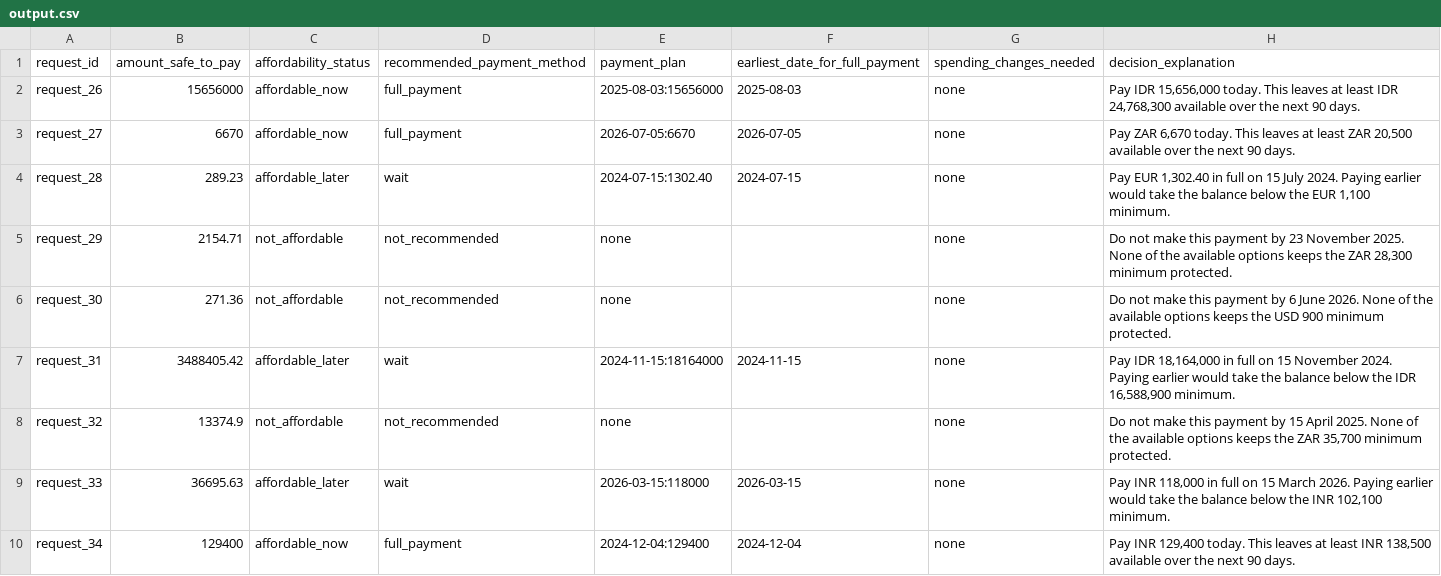
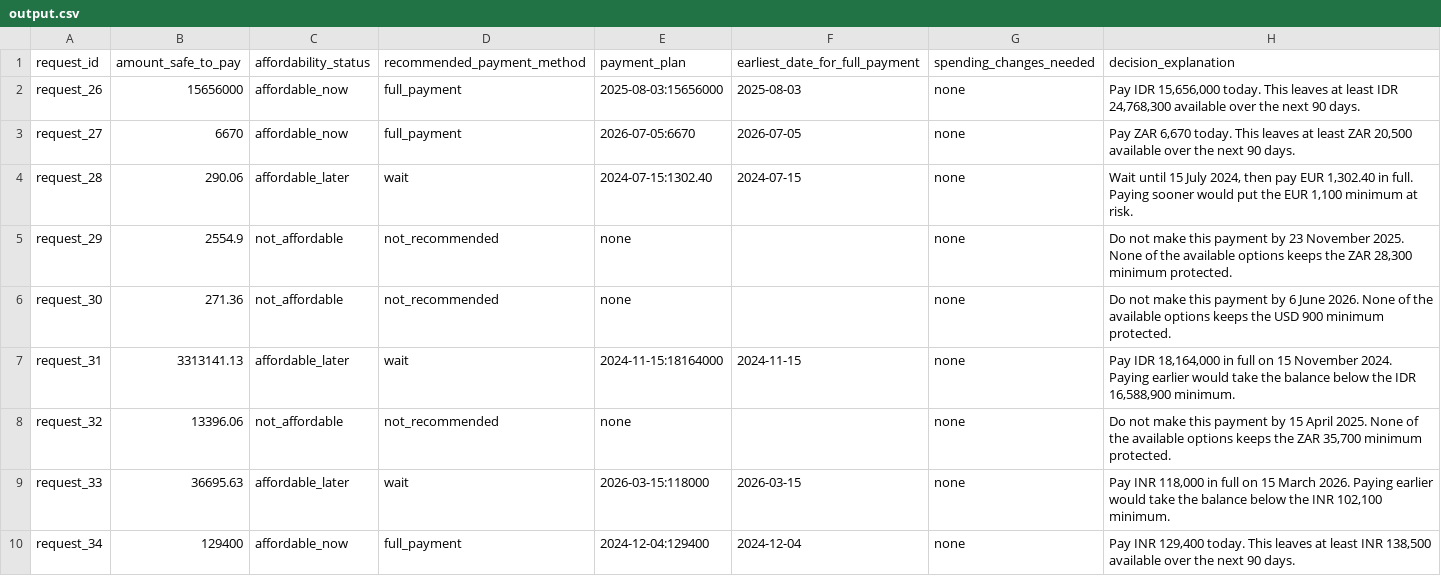
Before and after one commit to adarshcod30/buy-or-wait-financial-agent, a CSV file: output.csv, drawn as a sheet; only a part is shown; the diff covers the shown part only.

Commit message:
feat: recover the spending generator's budget model and decide under forecast uncertainty
budget.py recovers the hidden per-occurrence budget from order statistics rather than the
sample mean, using per-category noise half-widths measured from the corpus. Validated on the
2,907 rows whose true budget is derivable, mean absolute error falls from 3.8% to 2.2%.

ensemble.py re-runs each decision across fourteen forecasts and reports the median amount plus
a per-row forecast confidence, recorded in the audit with the full amount range. The central
deterministic forecast still makes the decision, which measures strictly no worse on every
sample field.

explain.py gains the second wait template, selected by deadline slack, confirmed on all six
wait samples. DESIGN_NOTES sections 11 to 14 record the measurements, including the negative
result that a better budget estimator does not improve the trough.

```diff
--- a/output.csv
+++ b/output.csv
@@ -3,7 +3,7 @@ request_26,15656000,affordable_now,full_payment,2025-08-03:15656000,2025-08-03,n
 request_27,6670,affordable_now,full_payment,2026-07-05:6670,2026-07-05,none,"Pay ZAR 6,670 today. This leaves at least ZAR 20,500 available over the next 90 days."
-request_28,289.23,affordable_later,wait,2024-07-15:1302.40,2024-07-15,none,"Pay EUR 1,302.40 in full on 15 July 2024. Paying earlier would take the balance below the EUR 1,100 minimum."
-request_29,2154.71,not_affordable,not_recommended,none,,none,"Do not make this payment by 23 November 2025. None of the available options keeps the ZAR 28,300 minimum protected."
+request_28,290.06,affordable_later,wait,2024-07-15:1302.40,2024-07-15,none,"Wait until 15 July 2024, then pay EUR 1,302.40 in full. Paying sooner would put the EUR 1,100 minimum at risk."
+request_29,2554.9,not_affordable,not_recommended,none,,none,"Do not make this payment by 23 November 2025. None of the available options keeps the ZAR 28,300 minimum protected."
 request_30,271.36,not_affordable,not_recommended,none,,none,Do not make this payment by 6 June 2026. None of the available options keeps the USD 900 minimum protected.
-request_31,3488405.42,affordable_later,wait,2024-11-15:18164000,2024-11-15,none,"Pay IDR 18,164,000 in full on 15 November 2024. Paying earlier would take the balance below the IDR 16,588,900 minimum."
-request_32,13374.9,not_affordable,not_recommended,none,,none,"Do not make this payment by 15 April 2025. None of the available options keeps the ZAR 35,700 minimum protected."
+request_31,3313141.13,affordable_later,wait,2024-11-15:18164000,2024-11-15,none,"Pay IDR 18,164,000 in full on 15 November 2024. Paying earlier would take the balance below the IDR 16,588,900 minimum."
+request_32,13396.06,not_affordable,not_recommended,none,,none,"Do not make this payment by 15 April 2025. None of the available options keeps the ZAR 35,700 minimum protected."
 request_33,36695.63,affordable_later,wait,2026-03-15:118000,2026-03-15,none,"Pay INR 118,000 in full on 15 March 2026. Paying earlier would take the balance below the INR 102,100 minimum."
```
Also changed, not shown: 161 edited cells elsewhere in this file, 12 other files.
